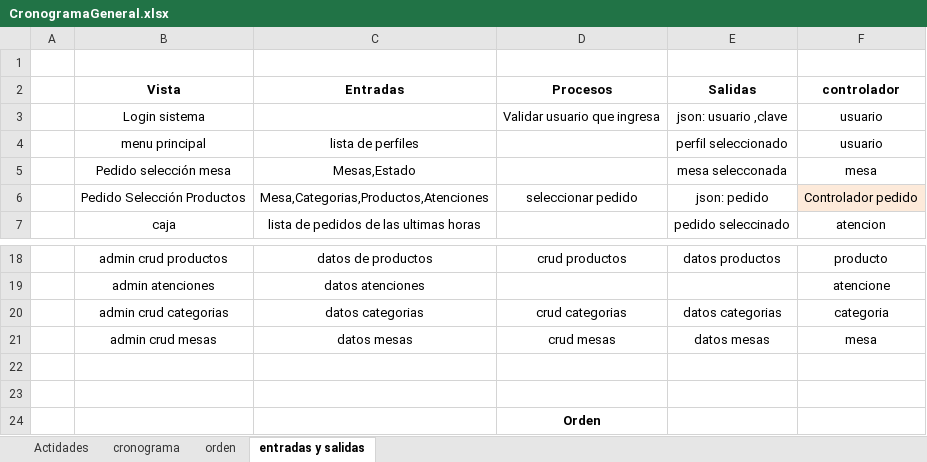
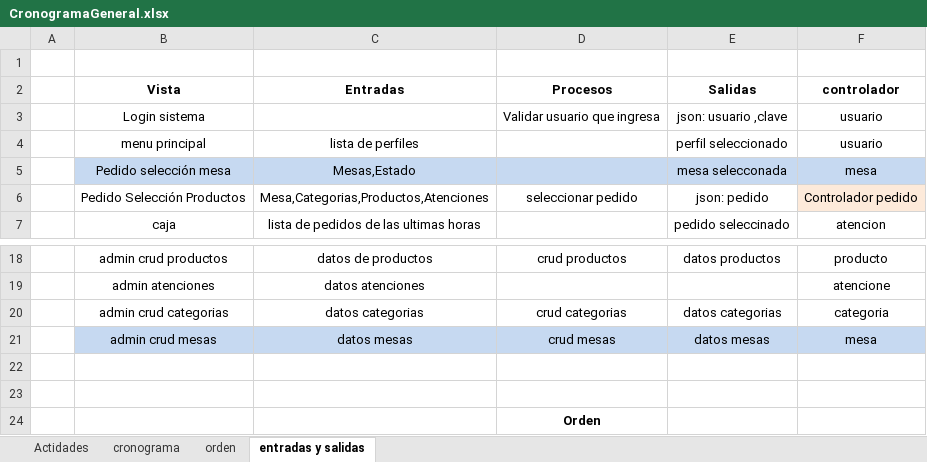
Before and after one commit to david756/-systemv2, an Excel workbook: Modeler/CronogramaGeneral.xlsx, sheet entradas y salidas, drawn as a sheet; only a part is shown, gaps mark what is left out; values as stored, in another font and other column widths than the file's, no borders; the diff names each change by its address in the sheet, - before the commit and + after, or states it on an @@ line.

Commit message:
controlador mesa

```diff
--- a/Modeler/CronogramaGeneral.xlsx (sheet entradas y salidas)
+++ b/Modeler/CronogramaGeneral.xlsx (sheet entradas y salidas)
-B5:F5 fill: none
+B5:F5 fill: #C6D9F1
-B21:F21 fill: none
+B21:F21 fill: #C6D9F1
```
Also changed, not shown: 6 other files.
